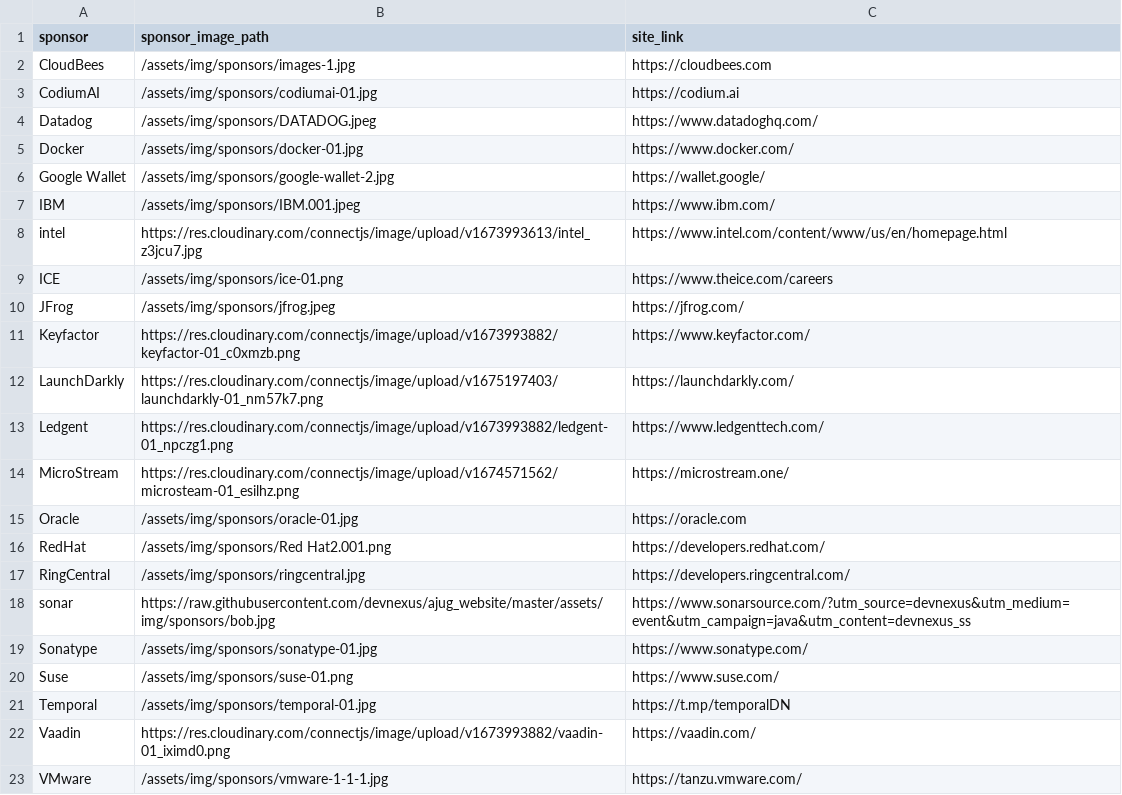
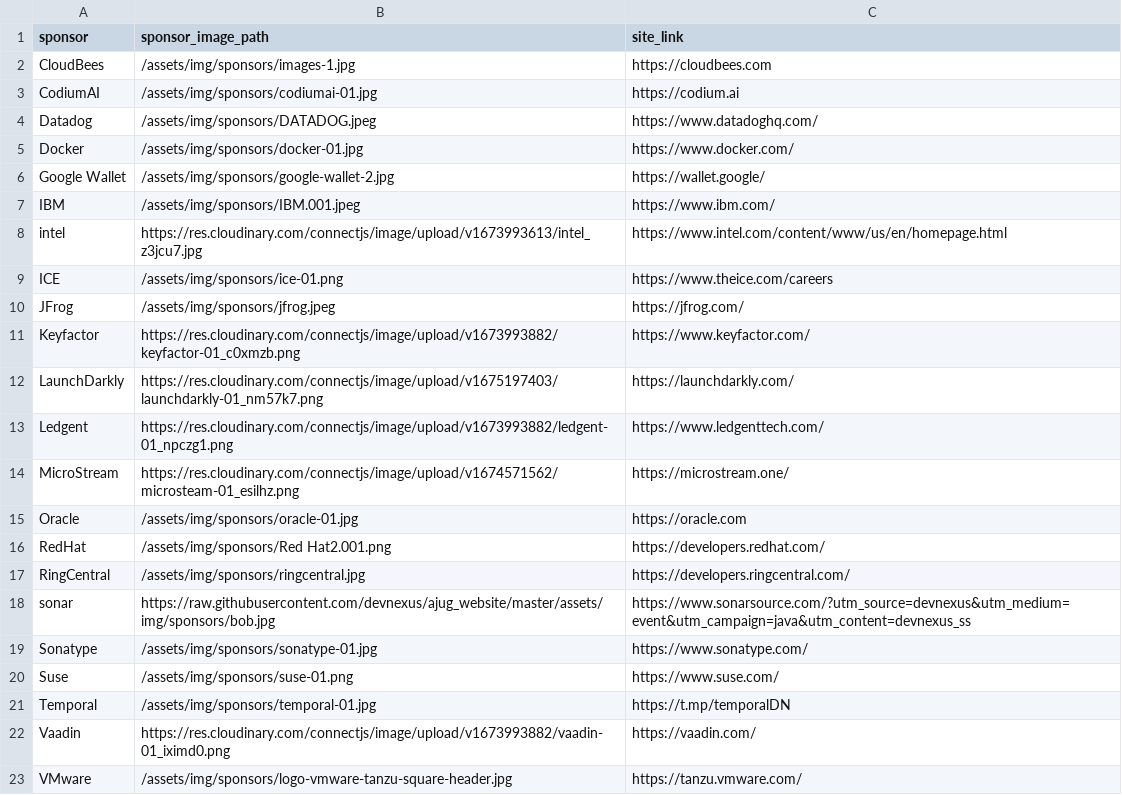
Before and after one commit to lauramoore/ajug_website, a CSV file: _data/sponsors.csv, drawn as a sheet.

```diff
--- a/_data/sponsors.csv
+++ b/_data/sponsors.csv
@@ -22,2 +22,2 @@ Temporal,/assets/img/sponsors/temporal-01.jpg,https://t.mp/temporalDN
 Vaadin,https://res.cloudinary.com/connectjs/image/upload/v1673993882/vaadin-01_iximd0.png,https://vaadin.com/
-VMware,/assets/img/sponsors/vmware-1-1-1.jpg,https://tanzu.vmware.com/
+VMware,/assets/img/sponsors/logo-vmware-tanzu-square-header.jpg,https://tanzu.vmware.com/
```
Also changed, not shown: 1 other file.
